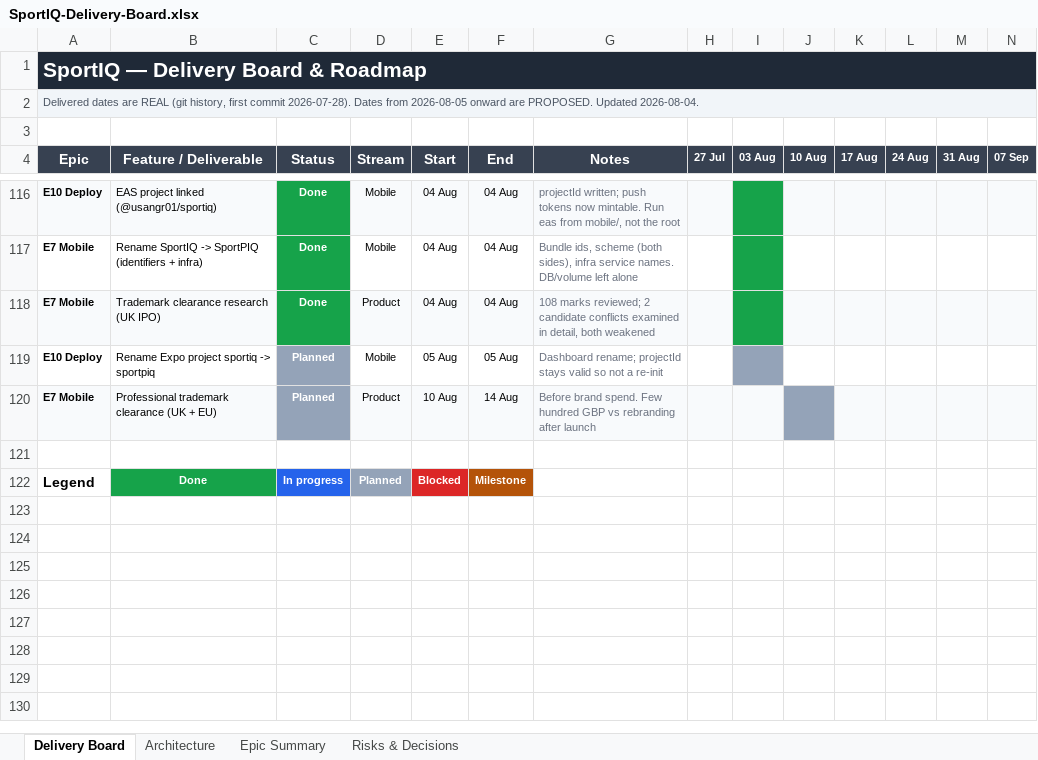
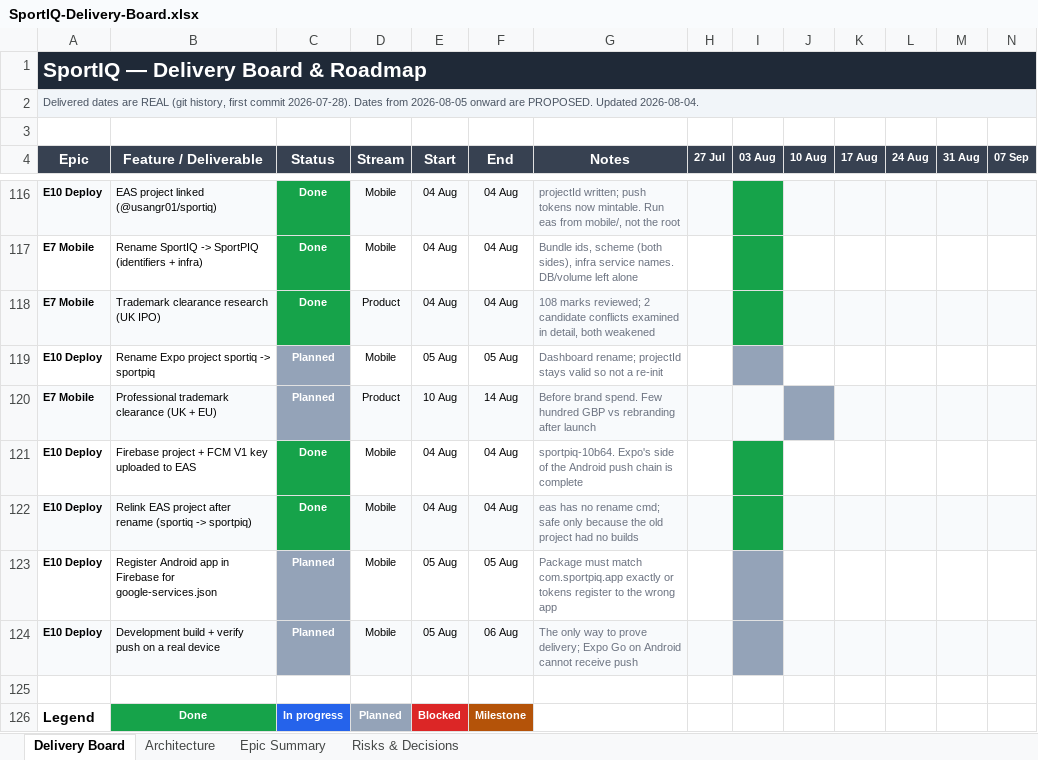
Before and after one commit to UsangR01/sportiq, an Excel workbook: SportIQ-Delivery-Board.xlsx, sheet Delivery Board, drawn as a sheet; only a part is shown, gaps mark what is left out; values as stored, in another font and other column widths than the file's, no borders; rows hold the shown columns only; the diff names each change by its address in the sheet, - before the commit and + after, or states it on an @@ line.

```diff
--- a/SportIQ-Delivery-Board.xlsx (sheet Delivery Board)
+++ b/SportIQ-Delivery-Board.xlsx (sheet Delivery Board)
+row 121: E10 Deploy | Firebase project + FCM V1 key uploaded to EAS | Done | Mobile | 04 Aug | 04 Aug | sportpiq-10b64. Expo's side of the Android push chain is complete
+row 122: E10 Deploy | Relink EAS project after rename (sportiq -> sportpiq) | Done | Mobile | 04 Aug | 04 Aug | eas has no rename cmd; safe only because the old project had no builds
+row 123: E10 Deploy | Register Android app in Firebase for google-services.json | Planned | Mobile | 05 Aug | 05 Aug | Package must match com.sportpiq.app exactly or tokens register to the wrong app
+row 124: E10 Deploy | Development build + verify push on a real device | Planned | Mobile | 05 Aug | 06 Aug | The only way to prove delivery; Expo Go on Android cannot receive push
```
Also changed, not shown: sheet Risks & Decisions, sheet Epic Summary.
